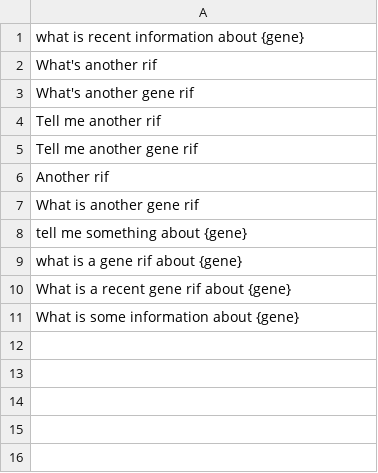
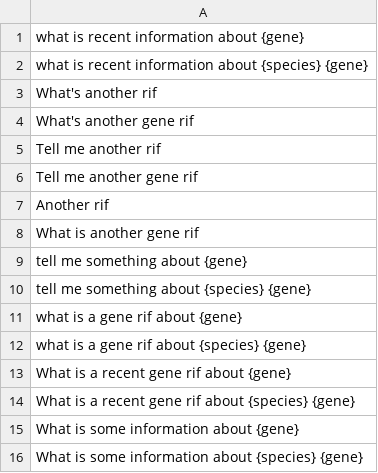
Before and after one commit to solinvicta/geneTeller, a CSV file: utterances/GetGeneRif-utterances.csv, drawn as a sheet; the diff names each change by its address in the sheet, - before the commit and + after, or states it on an @@ line.

```diff
--- a/utterances/GetGeneRif-utterances.csv
+++ b/utterances/GetGeneRif-utterances.csv
+row 2: what is recent information about {species} {gene}
+row 10: tell me something about {species} {gene}
+row 12: what is a gene rif about {species} {gene}
+row 14: What is a recent gene rif about {species} {gene}
+row 16: What is some information about {species} {gene}
```
Also changed, not shown: utterances/GetGeneSummary-utterances.csv, utterances/GetSubcellularLocation-utterances.csv, 6 other files.
